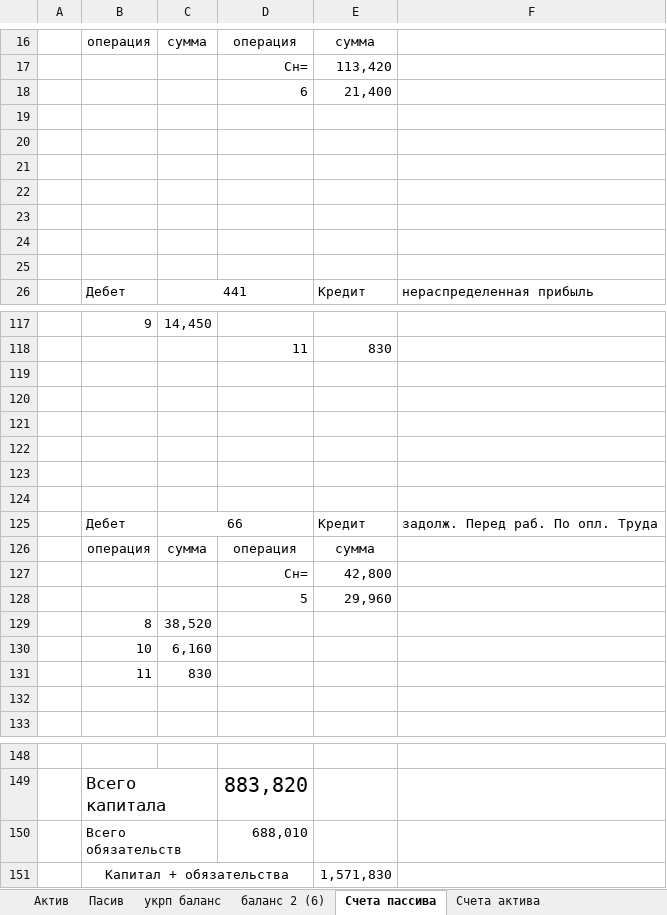
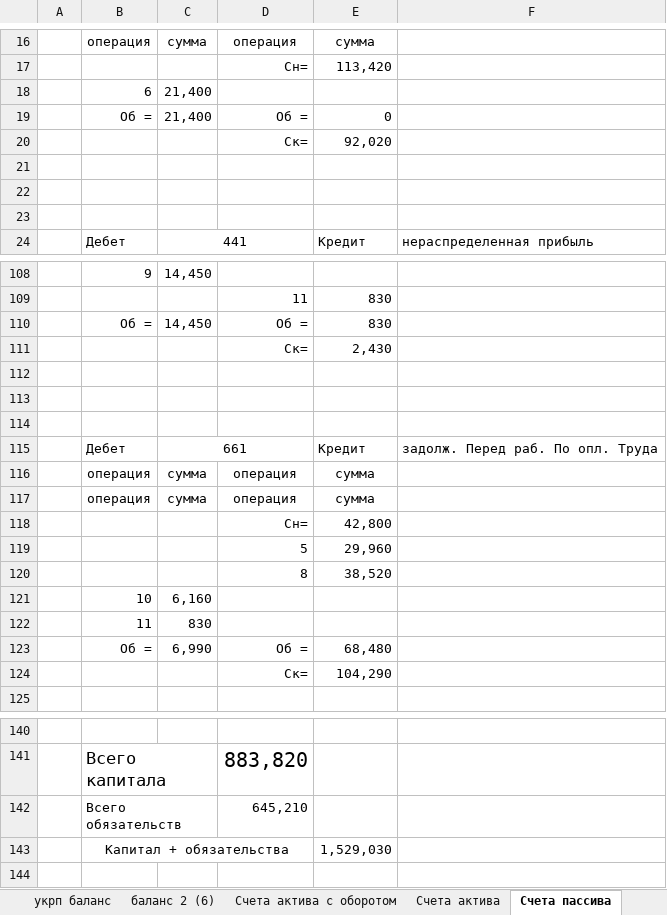
Before and after one commit to Antis28/Institute, an Excel workbook: Контрольные на 4-й семестр/Финансовый учет/Контрольная/расчте.xlsx, sheet Счета пассива, drawn as a sheet; only a part is shown, gaps mark what is left out; values as stored, in another font and other column widths than the file's, no borders; removed rows and columns are numbered as before the commit, all else as after; the diff covers the shown part only; the diff names each change by its address in the sheet, - before the commit and + after, or states it on an @@ line.

Commit message:
fix таблицы счетов

```diff
--- a/Контрольные на 4-й семестр/Финансовый учет/Контрольная/расчте.xlsx (sheet Счета пассива)
+++ b/Контрольные на 4-й семестр/Финансовый учет/Контрольная/расчте.xlsx (sheet Счета пассива)
@@ sheet tab order changed: укрп баланс | баланс 2 (6) | Счета актива с оборотом | Счета актива | Счета пассива @@
-row 18:  |  |  | 6 | 21,400
-row 18: (empty)
+row 18:  | 6 | 21,400
-row 19: (empty)
+row 19:  | Об = | 21,400 | Об = | 0
-row 20: (empty)
+row 20:  |  |  | Ск= | 92,020
-row 22: (empty)
+row 110:  | Об = | 14,450 | Об = | 830
+row 111:  |  |  | Ск= | 2,430
-row 122: (empty)
-row 123: (empty)
-row 124: (empty)
-C115: 66
+C115: 661
+row 116:  | операция | сумма | операция | сумма
-row 129:  | 8 | 38,520
+row 120:  |  |  | 8 | 38,520
-row 123: (empty)
+row 123:  | Об = | 6,990 | Об = | 68,480
+row 124:  |  |  | Ск= | 104,290
-D142: 688,010
+D142: 645,210
-E143: 1,571,830
+E143: 1,529,030
```
Also changed, not shown: 7 removed rows and 27 edited cells elsewhere in this sheet, sheet Счета актива, formulas that keep their value.
